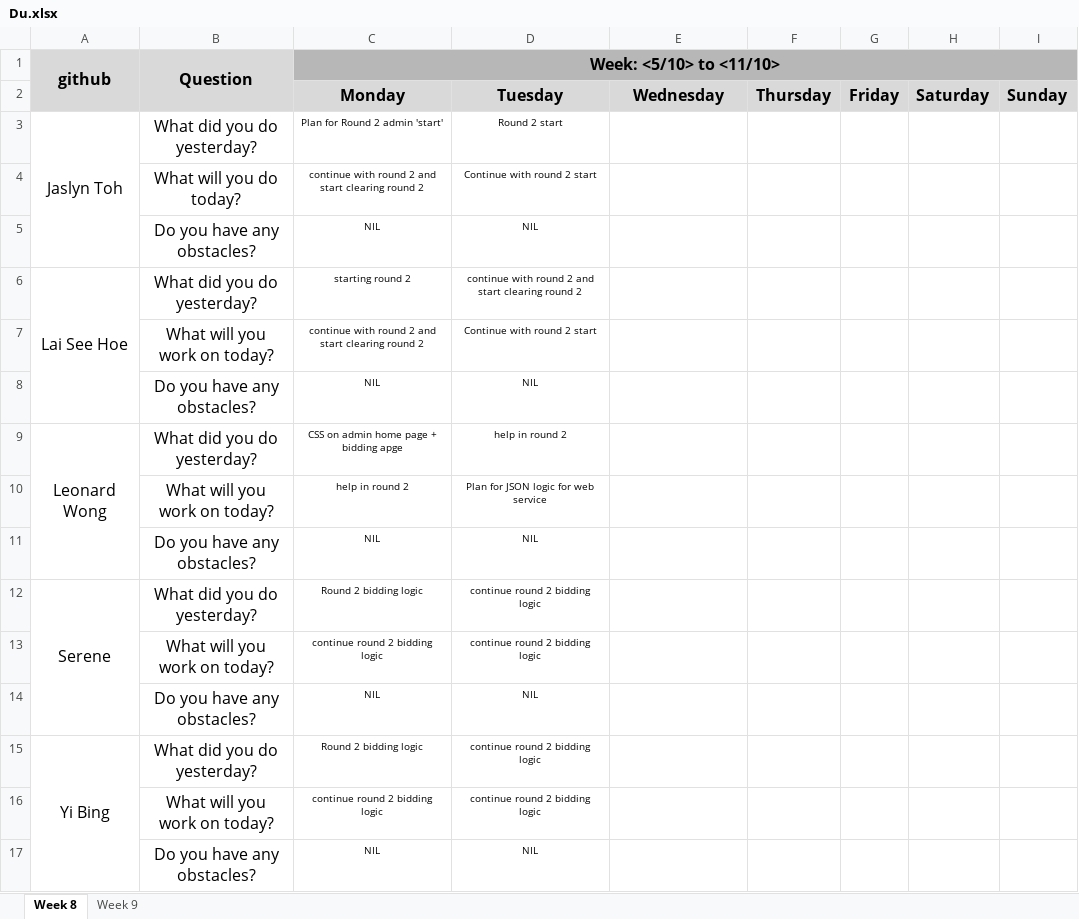
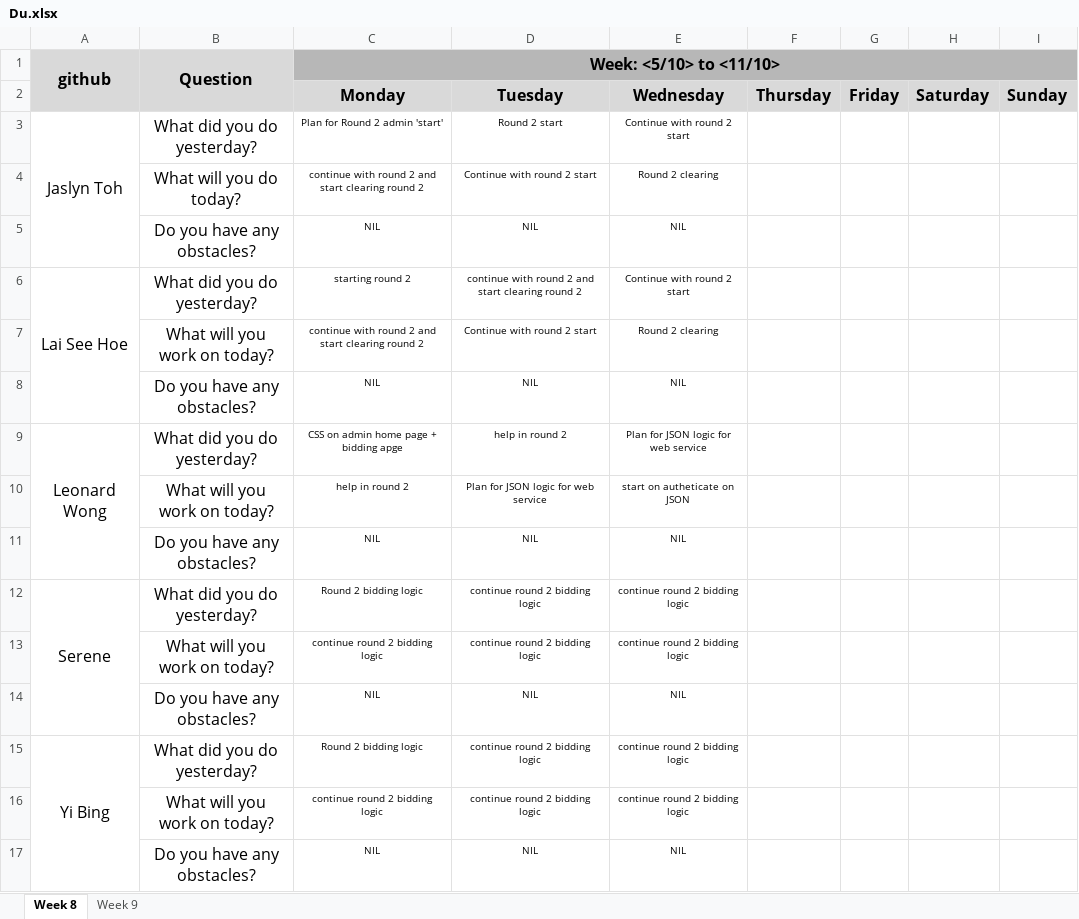
Before and after one commit to one-ice/IS212-Software-Project-Management, an Excel workbook: metrics/Du.xlsx, sheet Week 8, drawn as a sheet; values as stored, in another font and other column widths than the file's, no borders; charts and pictures not drawn; the diff names each change by its address in the sheet, - before the commit and + after, or states it on an @@ line.

Commit message:
Day 12 Iteration 2 Daily Update

```diff
--- a/metrics/Du.xlsx (sheet Week 8)
+++ b/metrics/Du.xlsx (sheet Week 8)
-E3: (empty)
+E3: Continue with round 2 start
-E4: (empty)
+E4: Round 2 clearing
-E5: (empty)
+E5: NIL
-E6: (empty)
+E6: Continue with round 2 start
-E7: (empty)
+E7: Round 2 clearing
-E8: (empty)
+E8: NIL
-E9: (empty)
+E9: Plan for JSON logic for web service
-E10: (empty)
+E10: start on autheticate on JSON
-E11: (empty)
+E11: NIL
-E12:E13: (empty)
+E12:E13: continue round 2 bidding logic
-E14: (empty)
+E14: NIL
-E15:E16: (empty)
+E15:E16: continue round 2 bidding logic
-E17: (empty)
+E17: NIL
```
